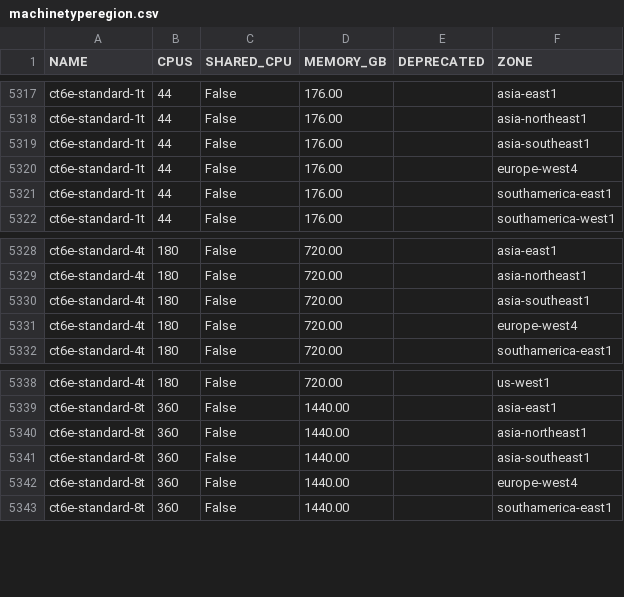
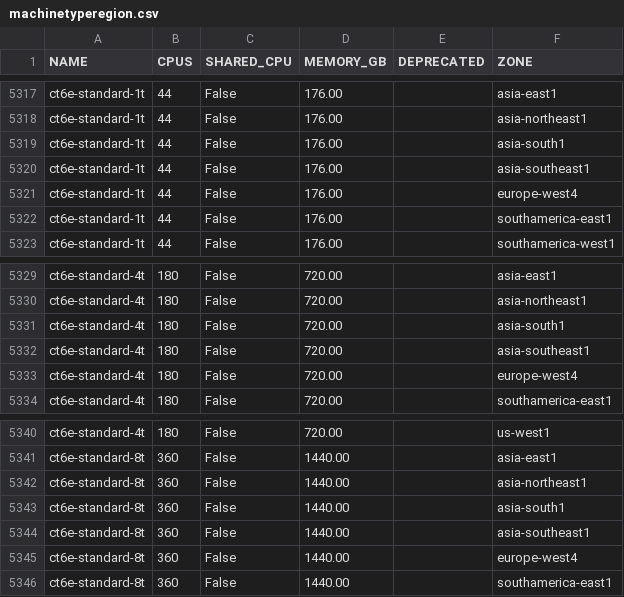
Before and after one commit to shaneholloman/google-cloud-pricing-cost-calculator, a CSV file: tools/machinetyperegion.csv, drawn as a sheet; only a part is shown, gaps mark what is left out.

```diff
--- a/tools/machinetyperegion.csv
+++ b/tools/machinetyperegion.csv
@@ -5318,2 +5318,3 @@ ct6e-standard-1t;44;False;176.00;;asia-east1
 ct6e-standard-1t;44;False;176.00;;asia-northeast1
+ct6e-standard-1t;44;False;176.00;;asia-south1
 ct6e-standard-1t;44;False;176.00;;asia-southeast1
@@ -5329,2 +5330,3 @@ ct6e-standard-4t;180;False;720.00;;asia-east1
 ct6e-standard-4t;180;False;720.00;;asia-northeast1
+ct6e-standard-4t;180;False;720.00;;asia-south1
 ct6e-standard-4t;180;False;720.00;;asia-southeast1
@@ -5340,2 +5342,3 @@ ct6e-standard-8t;360;False;1440.00;;asia-east1
 ct6e-standard-8t;360;False;1440.00;;asia-northeast1
+ct6e-standard-8t;360;False;1440.00;;asia-south1
 ct6e-standard-8t;360;False;1440.00;;asia-southeast1
```
Also changed, not shown: tools/acceleratortyperegion.csv.
